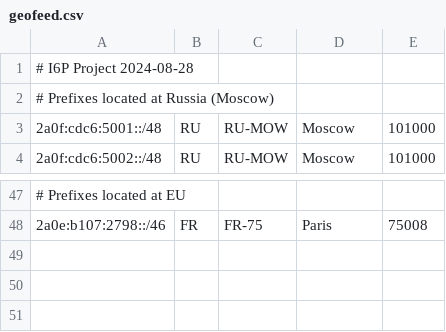
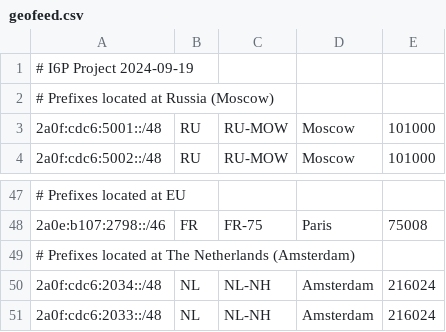
Before and after one commit to DarkReapa/geofeed, a CSV file: geofeed.csv, drawn as a sheet; only a part is shown, gaps mark what is left out.

Commit message:
Update geofeed.csv

```diff
--- a/geofeed.csv
+++ b/geofeed.csv
@@ -1,2 +1,2 @@
-# I6P Project 2024-08-28,,,,,
+# I6P Project 2024-09-19,,,,,
 # Prefixes located at Russia (Moscow),,,,,
@@ -48 +48,4 @@
 2a0e:b107:2798::/46,FR,FR-75,Paris,75008,
+# Prefixes located at The Netherlands (Amsterdam),,,,,
+2a0f:cdc6:2034::/48,NL,NL-NH,Amsterdam,216024
+2a0f:cdc6:2033::/48,NL,NL-NH,Amsterdam,216024
```
